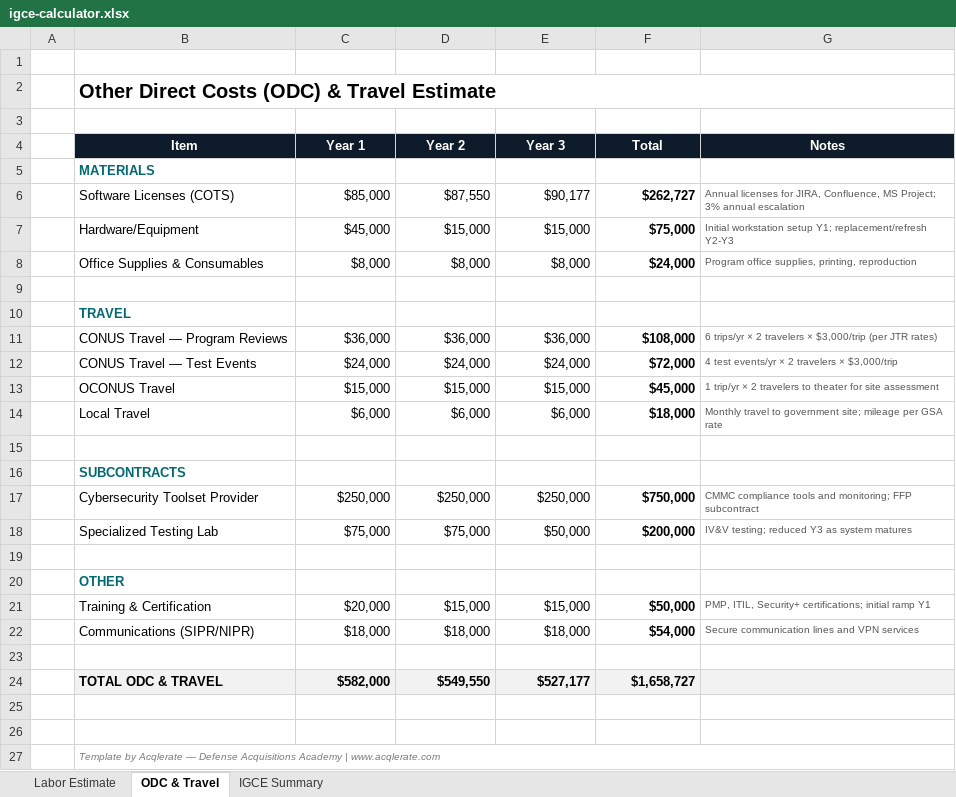
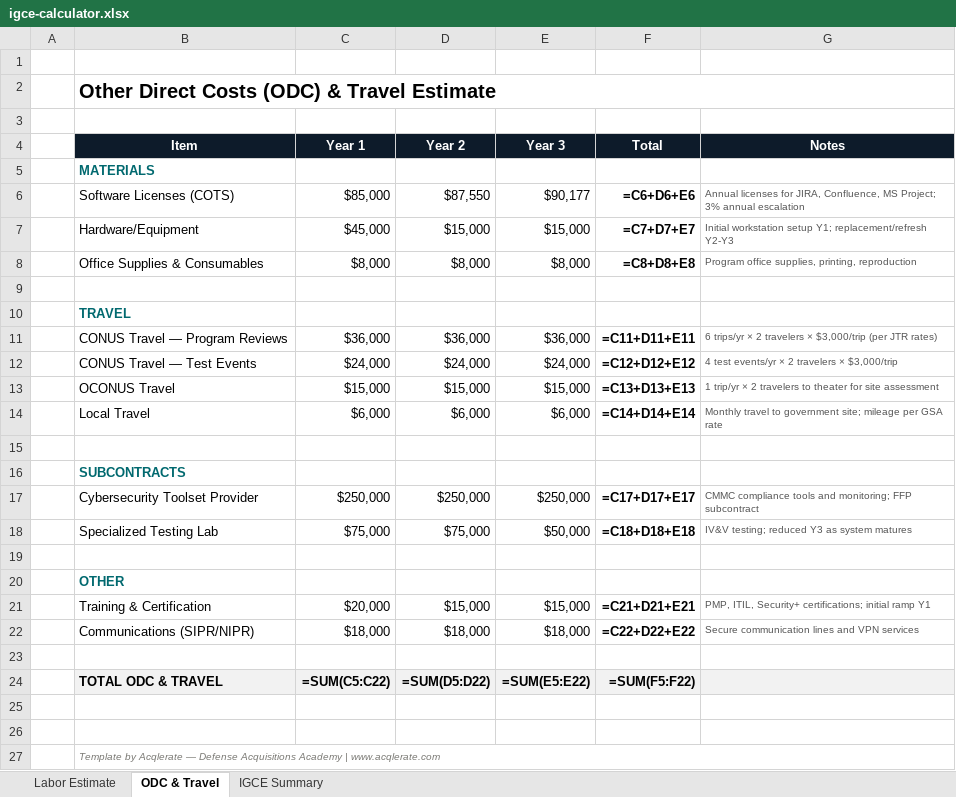
Before and after one commit to jumpmasterguy/acq-pro, an Excel workbook: client/public/products/pack1-pm-essentials/igce-calculator.xlsx, sheet ODC & Travel, drawn as a sheet; values as stored, in another font and other column widths than the file's, no borders; formulas without a stored value are shown as written; the diff names each change by its address in the sheet, - before the commit and + after, or states it on an @@ line.

```diff
--- a/client/public/products/pack1-pm-essentials/igce-calculator.xlsx (sheet ODC & Travel)
+++ b/client/public/products/pack1-pm-essentials/igce-calculator.xlsx (sheet ODC & Travel)
-F6 (Total): $262,727
+F6 (Total): =C6+D6+E6
-F7 (Total): $75,000
+F7 (Total): =C7+D7+E7
-F8 (Total): $24,000
+F8 (Total): =C8+D8+E8
-F11 (Total): $108,000
+F11 (Total): =C11+D11+E11
-F12 (Total): $72,000
+F12 (Total): =C12+D12+E12
-F13 (Total): $45,000
+F13 (Total): =C13+D13+E13
-F14 (Total): $18,000
+F14 (Total): =C14+D14+E14
-F17 (Total): $750,000
+F17 (Total): =C17+D17+E17
-F18 (Total): $200,000
+F18 (Total): =C18+D18+E18
-F21 (Total): $50,000
+F21 (Total): =C21+D21+E21
-F22 (Total): $54,000
+F22 (Total): =C22+D22+E22
-C24 (Year 1): $582,000
+C24 (Year 1): =SUM(C5:C22)
-D24 (Year 2): $549,550
+D24 (Year 2): =SUM(D5:D22)
-E24 (Year 3): $527,177
+E24 (Year 3): =SUM(E5:E22)
-F24 (Total): $1,658,727
+F24 (Total): =SUM(F5:F22)
```
Also changed, not shown: sheet Labor Estimate, sheet IGCE Summary, client/public/products/pack2-proposal-toolkit/past-performance-template.xlsx, client/public/products/pack2-proposal-toolkit/pricing-volume-checklist.xlsx, 31 other files.
